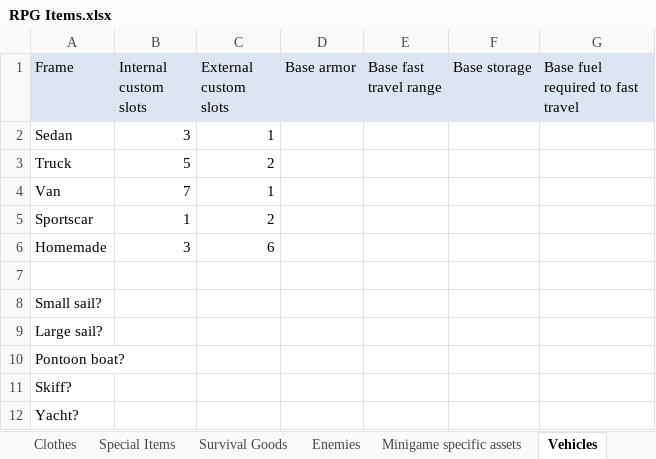
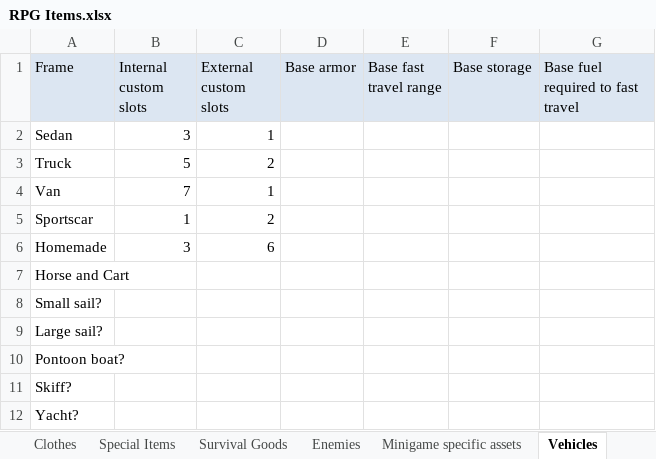
Before and after one commit to cbcerquiaga/YouMeAndTheEndOfTheWorld, an Excel workbook: RPG Items.xlsx, sheet Vehicles, drawn as a sheet; values as stored, in another font and other column widths than the file's, no borders; the diff names each change by its address in the sheet, - before the commit and + after, or states it on an @@ line.

```diff
--- a/RPG Items.xlsx (sheet Vehicles)
+++ b/RPG Items.xlsx (sheet Vehicles)
-A7 (Frame): (empty)
+A7 (Frame): Horse and Cart
```
Also changed, not shown: sheet Special Items, sheet Enemies, sheet Survival Goods, sheet Minigame specific assets, 3 other files.
